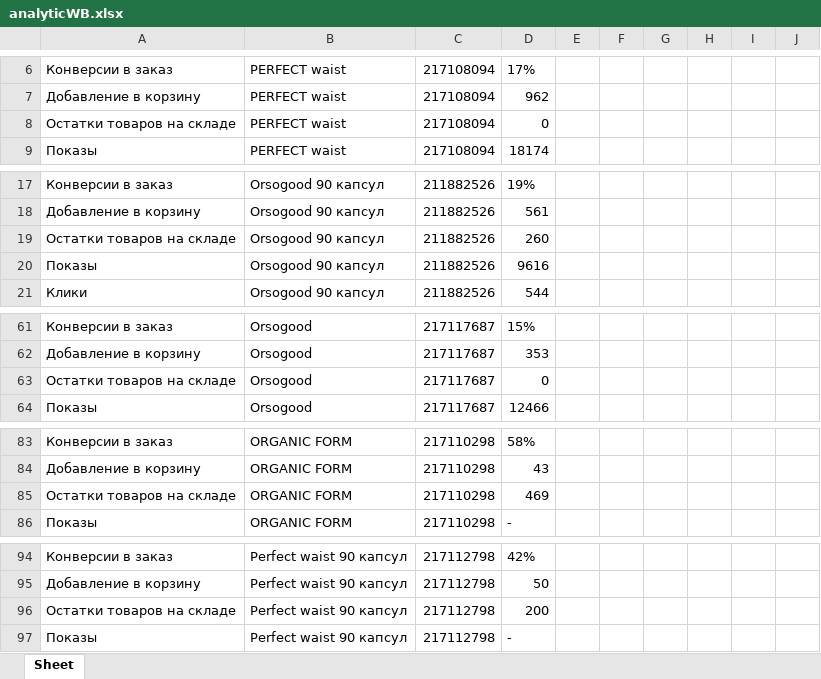
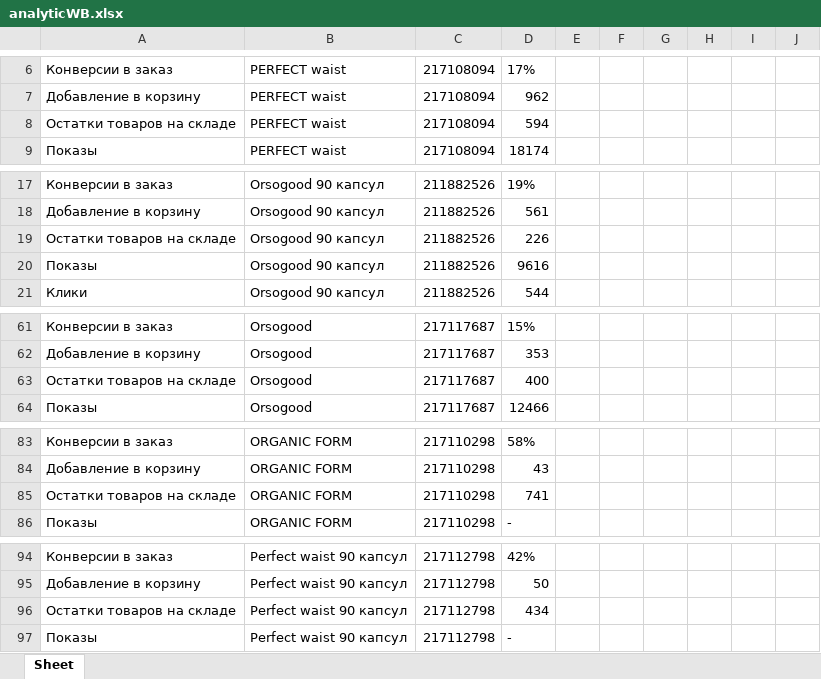
Before and after one commit to Evgenon777/HELLE-WORLDv3.0, an Excel workbook: analyticWB.xlsx, sheet Sheet, drawn as a sheet; only a part is shown, gaps mark what is left out; values as stored, in another font and other column widths than the file's, no borders; the diff covers the shown part only; the diff names each change by its address in the sheet, - before the commit and + after, or states it on an @@ line.

```diff
--- a/analyticWB.xlsx (sheet Sheet)
+++ b/analyticWB.xlsx (sheet Sheet)
-D8: 0
+D8: 594
-D19: 260
+D19: 226
-D63: 0
+D63: 400
-D85: 469
+D85: 741
-D96: 200
+D96: 434
```
Also changed, not shown: 3 edited cells elsewhere in this sheet, 1 other file.
